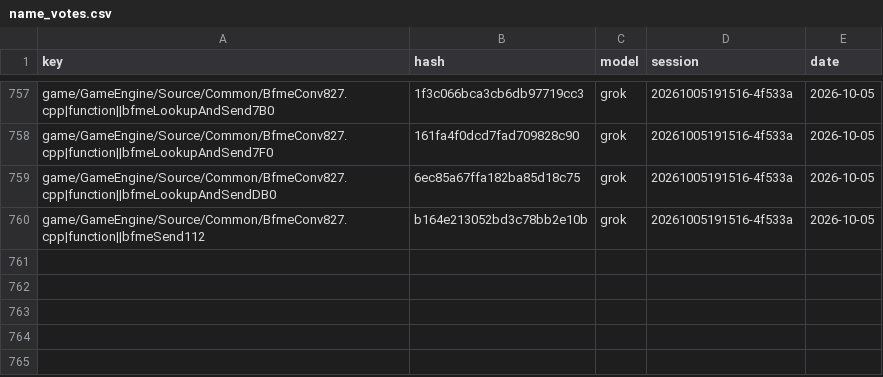
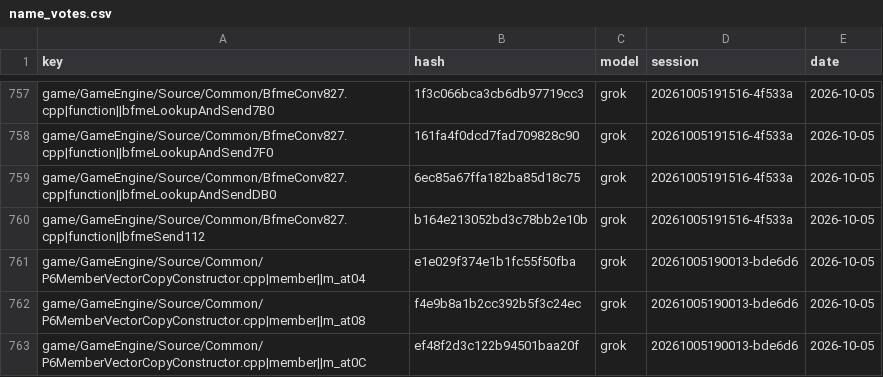
Before and after one commit to Open-BFME/Open-BFME-1, a CSV file: targets/game/reverse/name_votes.csv, drawn as a sheet; only a part is shown, gaps mark what is left out.

Commit message:
name_lane: grok votes on P6MemberVectorCopyConstructor.cpp, 0 name(s) agreed

```diff
--- a/targets/game/reverse/name_votes.csv
+++ b/targets/game/reverse/name_votes.csv
@@ -760 +760,4 @@ game/GameEngine/Source/Common/BfmeConv827.cpp|function||bfmeLookupAndSendDB0,6ec
 game/GameEngine/Source/Common/BfmeConv827.cpp|function||bfmeSend112,b164e213052bd3c78bb2e10b,grok,20261005191516-4f533a,2026-10-05
+game/GameEngine/Source/Common/P6MemberVectorCopyConstructor.cpp|member||m_at04,e1e029f374e1b1fc55f50fba,grok,20261005190013-bde6d6,2026-10-05
+game/GameEngine/Source/Common/P6MemberVectorCopyConstructor.cpp|member||m_at08,f4e9b8a1b2cc392b5f3c24ec,grok,20261005190013-bde6d6,2026-10-05
+game/GameEngine/Source/Common/P6MemberVectorCopyConstructor.cpp|member||m_at0C,ef48f2d3c122b94501baa20f,grok,20261005190013-bde6d6,2026-10-05
```
